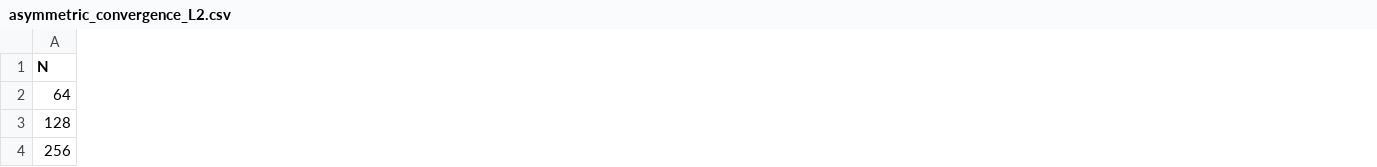
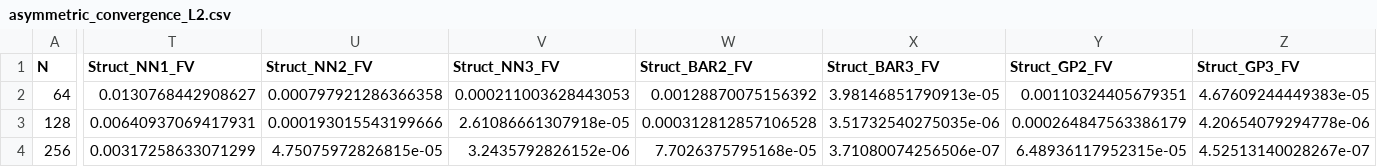
Before and after one commit to rois1995/InterpolationPaper, a CSV file: generated/asymmetric_convergence_L2.csv, drawn as a sheet; only a part is shown, gaps mark what is left out; the diff covers the shown part only; the diff names each change by its address in the sheet, - before the commit and + after, or states it on an @@ line.

```diff
--- a/generated/asymmetric_convergence_L2.csv
+++ b/generated/asymmetric_convergence_L2.csv
+column T (Struct_NN1_FV), rows 2-4: 0.0130768442908627 | 0.00640937069417931 | 0.00317258633071299
+column U (Struct_NN2_FV), rows 2-4: 0.000797921286366358 | 0.000193015543199666 | 4.75075972826815e-05
+column V (Struct_NN3_FV), rows 2-4: 0.000211003628443053 | 2.61086661307918e-05 | 3.2435792826152e-06
+column W (Struct_BAR2_FV), rows 2-4: 0.00128870075156392 | 0.000312812857106528 | 7.7026375795168e-05
+column X (Struct_BAR3_FV), rows 2-4: 3.98146851790913e-05 | 3.51732540275035e-06 | 3.71080074256506e-07
+column Y (Struct_GP2_FV), rows 2-4: 0.00110324405679351 | 0.000264847563386179 | 6.48936117952315e-05
+column Z (Struct_GP3_FV), rows 2-4: 4.67609244449383e-05 | 4.20654079294778e-06 | 4.52513140028267e-07
```
Also changed, not shown: 9 added columns elsewhere in this file, 20 other files.
